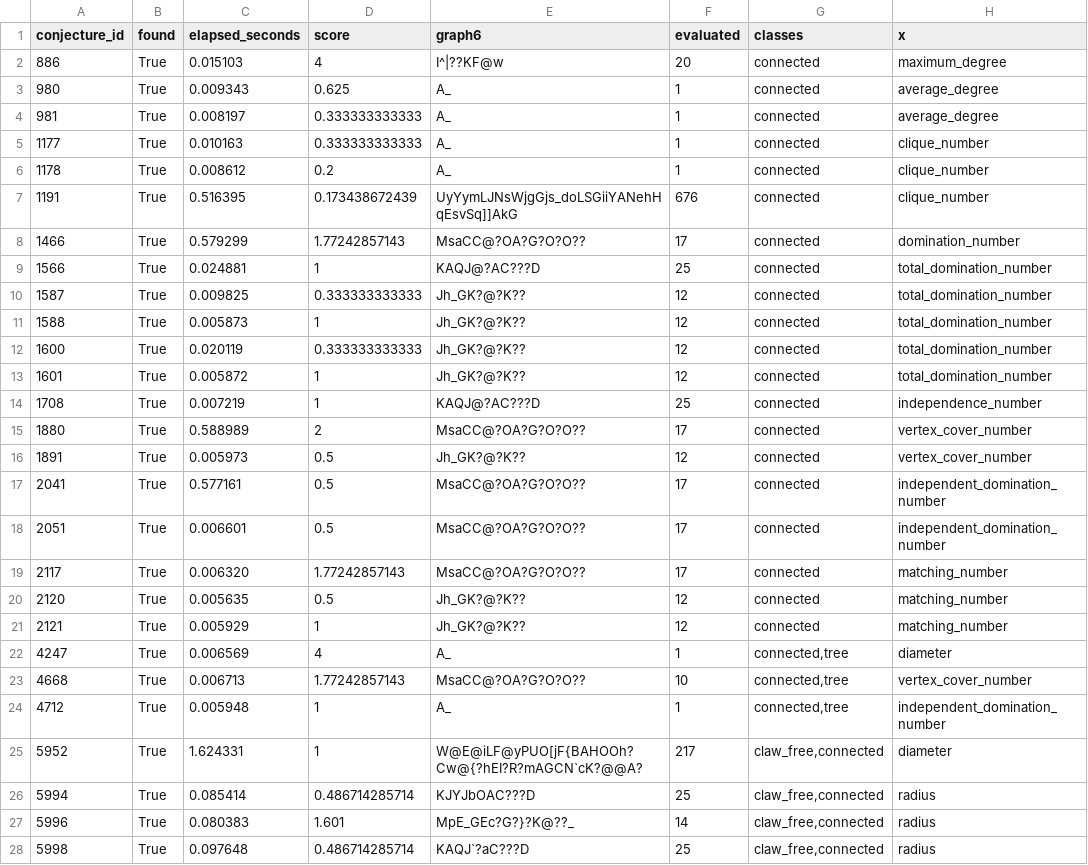
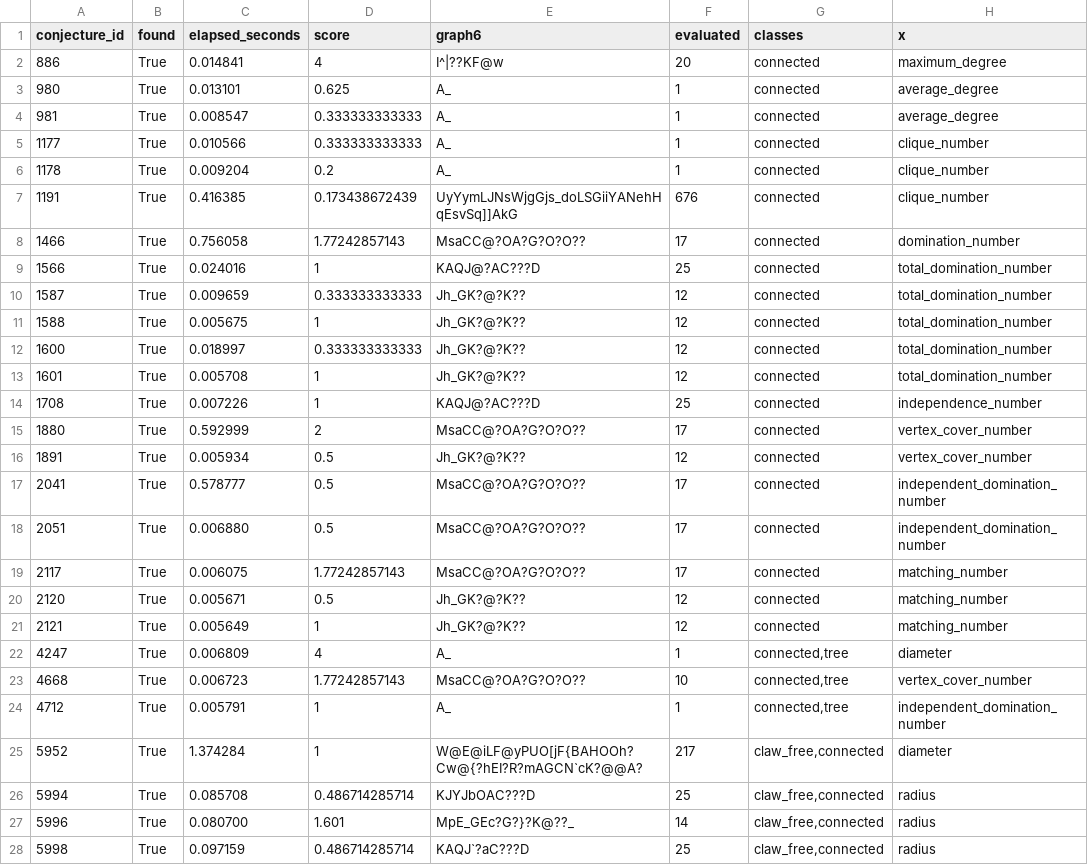
Before and after one commit to Aminmiri82/projet-optimisation-combinatoire, a CSV file: results/part1_results.csv, drawn as a sheet; only a part is shown; the diff covers the shown part only; the diff names each change by its address in the sheet, - before the commit and + after, or states it on an @@ line.

```diff
--- a/results/part1_results.csv
+++ b/results/part1_results.csv
-C2 (elapsed_seconds): 0.015103
+C2 (elapsed_seconds): 0.014841
-C3 (elapsed_seconds): 0.009343
+C3 (elapsed_seconds): 0.013101
-C4 (elapsed_seconds): 0.008197
+C4 (elapsed_seconds): 0.008547
-C5 (elapsed_seconds): 0.010163
+C5 (elapsed_seconds): 0.010566
-C6 (elapsed_seconds): 0.008612
+C6 (elapsed_seconds): 0.009204
-C7 (elapsed_seconds): 0.516395
+C7 (elapsed_seconds): 0.416385
-C8 (elapsed_seconds): 0.579299
+C8 (elapsed_seconds): 0.756058
-C9 (elapsed_seconds): 0.024881
+C9 (elapsed_seconds): 0.024016
-C10 (elapsed_seconds): 0.009825
+C10 (elapsed_seconds): 0.009659
-C11 (elapsed_seconds): 0.005873
+C11 (elapsed_seconds): 0.005675
-C12 (elapsed_seconds): 0.020119
+C12 (elapsed_seconds): 0.018997
-C13 (elapsed_seconds): 0.005872
+C13 (elapsed_seconds): 0.005708
-C14 (elapsed_seconds): 0.007219
+C14 (elapsed_seconds): 0.007226
-C15 (elapsed_seconds): 0.588989
+C15 (elapsed_seconds): 0.592999
-C16 (elapsed_seconds): 0.005973
+C16 (elapsed_seconds): 0.005934
-C17 (elapsed_seconds): 0.577161
+C17 (elapsed_seconds): 0.578777
-C18 (elapsed_seconds): 0.006601
+C18 (elapsed_seconds): 0.006880
-C19 (elapsed_seconds): 0.006320
+C19 (elapsed_seconds): 0.006075
-C20 (elapsed_seconds): 0.005635
+C20 (elapsed_seconds): 0.005671
-C21 (elapsed_seconds): 0.005929
+C21 (elapsed_seconds): 0.005649
-C22 (elapsed_seconds): 0.006569
+C22 (elapsed_seconds): 0.006809
-C23 (elapsed_seconds): 0.006713
+C23 (elapsed_seconds): 0.006723
-C24 (elapsed_seconds): 0.005948
+C24 (elapsed_seconds): 0.005791
-C25 (elapsed_seconds): 1.624331
+C25 (elapsed_seconds): 1.374284
-C26 (elapsed_seconds): 0.085414
+C26 (elapsed_seconds): 0.085708
-C27 (elapsed_seconds): 0.080383
+C27 (elapsed_seconds): 0.080700
-C28 (elapsed_seconds): 0.097648
+C28 (elapsed_seconds): 0.097159
```
Also changed, not shown: 73 edited cells elsewhere in this file, results/funsearch/candidate_006-gpt5.5_100.csv, results/funsearch/registry.csv, 6 other files.
